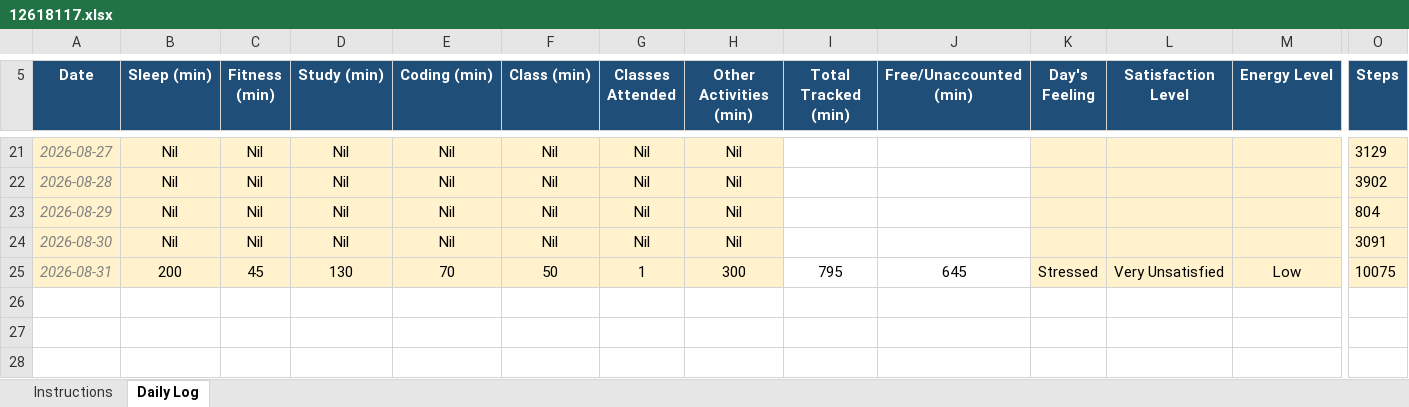
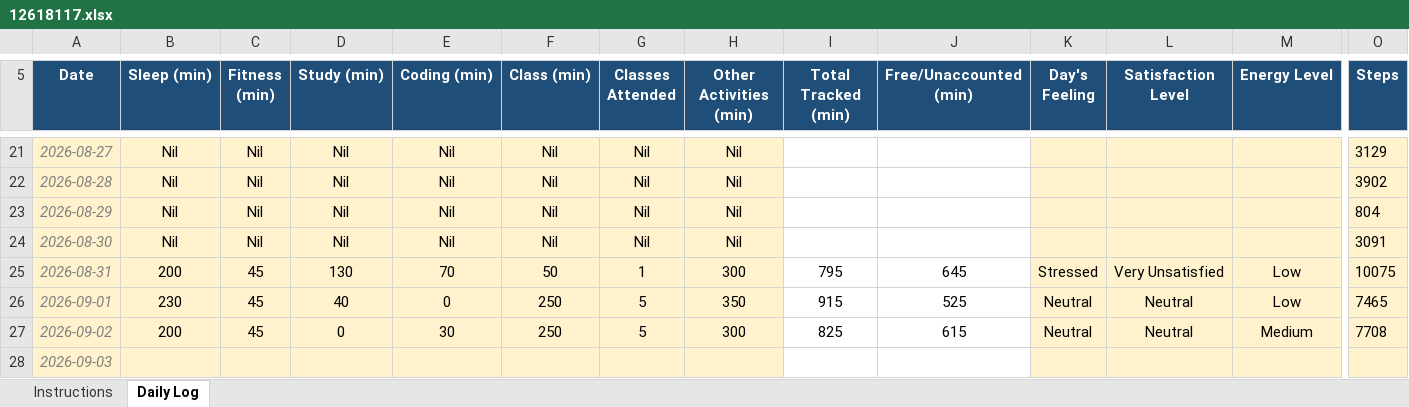
Before and after one commit to CODEMASTERSTACK/MCA_SEM1_DATA, an Excel workbook: 12618117.xlsx, sheet Daily Log, drawn as a sheet; only a part is shown, gaps mark what is left out; values as stored, in another font and other column widths than the file's, no borders; conditional formats not drawn; rows hold the shown columns only; the diff names each change by its address in the sheet, - before the commit and + after, or states it on an @@ line.

```diff
--- a/12618117.xlsx (sheet Daily Log)
+++ b/12618117.xlsx (sheet Daily Log)
+row 26: 2026-09-01 | 230 | 45 | 40 | 0 | 250 | 5 | 350 | 915 | 525 | Neutral | Neutral | Low | 7465
+row 27: 2026-09-02 | 200 | 45 | 0 | 30 | 250 | 5 | 300 | 825 | 615 | Neutral | Neutral | Medium | 7708
+row 28: 2026-09-03
```
Also changed, not shown: 8 other files.
